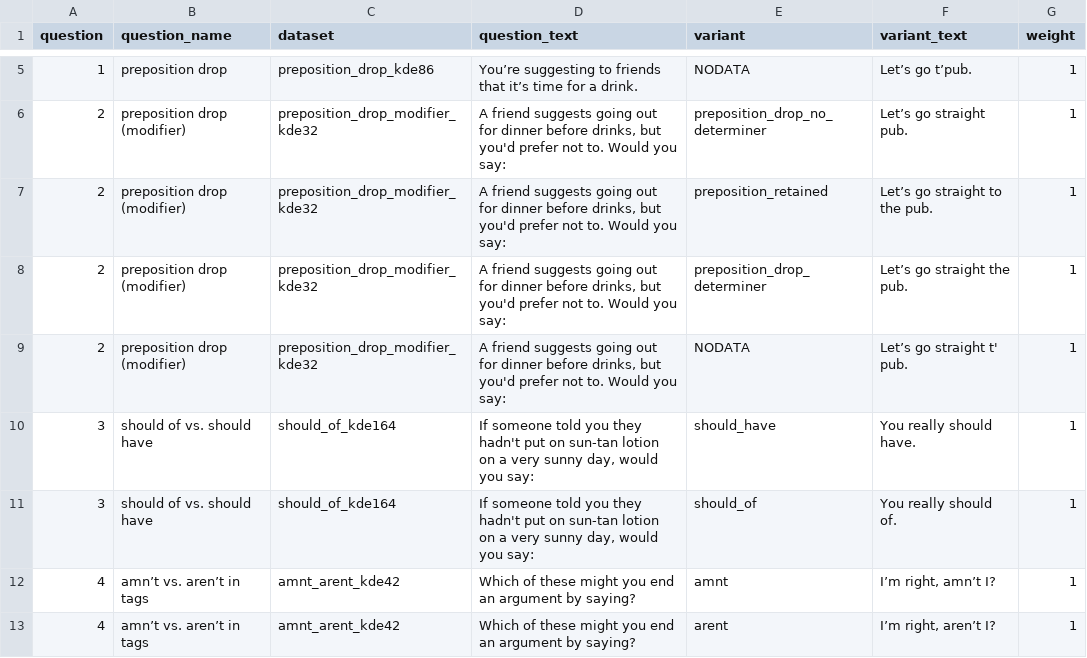
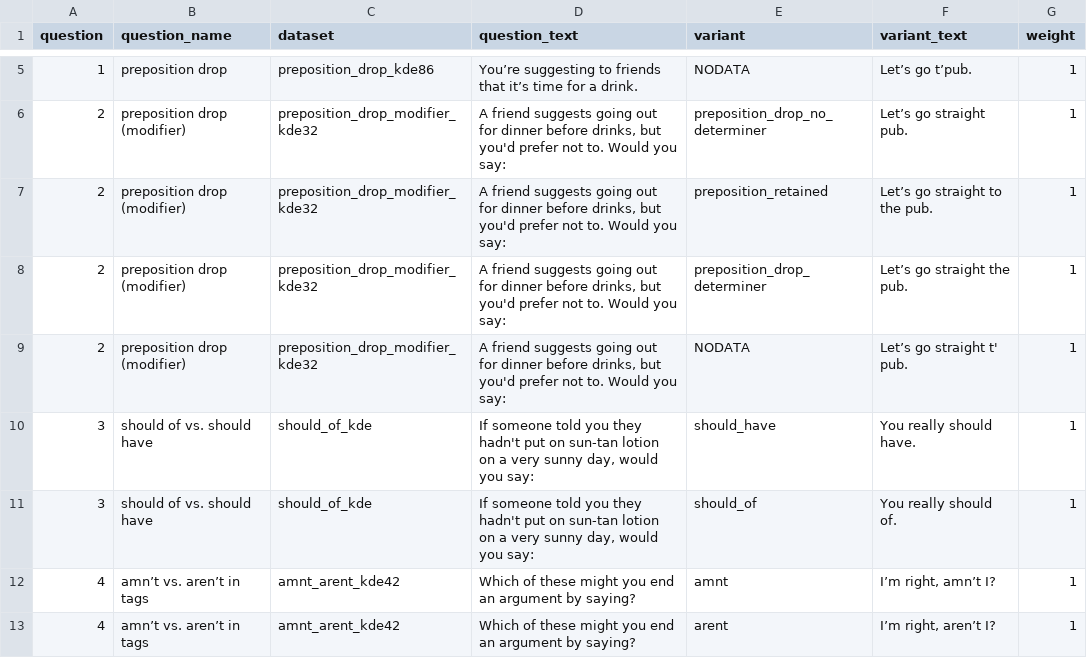
Before and after one commit to deepthigopal/public_datasets, a CSV file: en/app/questionnaire/main_questions.csv, drawn as a sheet; only a part is shown, gaps mark what is left out.

Commit message:
update should_of

```diff
--- a/en/app/questionnaire/main_questions.csv
+++ b/en/app/questionnaire/main_questions.csv
@@ -9,4 +9,4 @@ question,question_name,dataset,question_text,variant,variant_text,weight
 2,preposition drop (modifier),preposition_drop_modifier_kde32,"A friend suggests going out for dinner before drinks, but you'd prefer not to. Would you say:",NODATA,Let’s go straight t' pub.,1
-3,should of vs. should have,should_of_kde164,"If someone told you they hadn't put on sun-tan lotion on a very sunny day, would you say:",should_have,You really should have.,1
-3,should of vs. should have,should_of_kde164,"If someone told you they hadn't put on sun-tan lotion on a very sunny day, would you say:",should_of,You really should of.,1
+3,should of vs. should have,should_of_kde,"If someone told you they hadn't put on sun-tan lotion on a very sunny day, would you say:",should_have,You really should have.,1
+3,should of vs. should have,should_of_kde,"If someone told you they hadn't put on sun-tan lotion on a very sunny day, would you say:",should_of,You really should of.,1
 4,amn’t vs. aren’t in tags,amnt_arent_kde42,Which of these might you end an argument by saying?,amnt,"I’m right, amn’t I?",1
```
Also changed, not shown: 1 other file.
